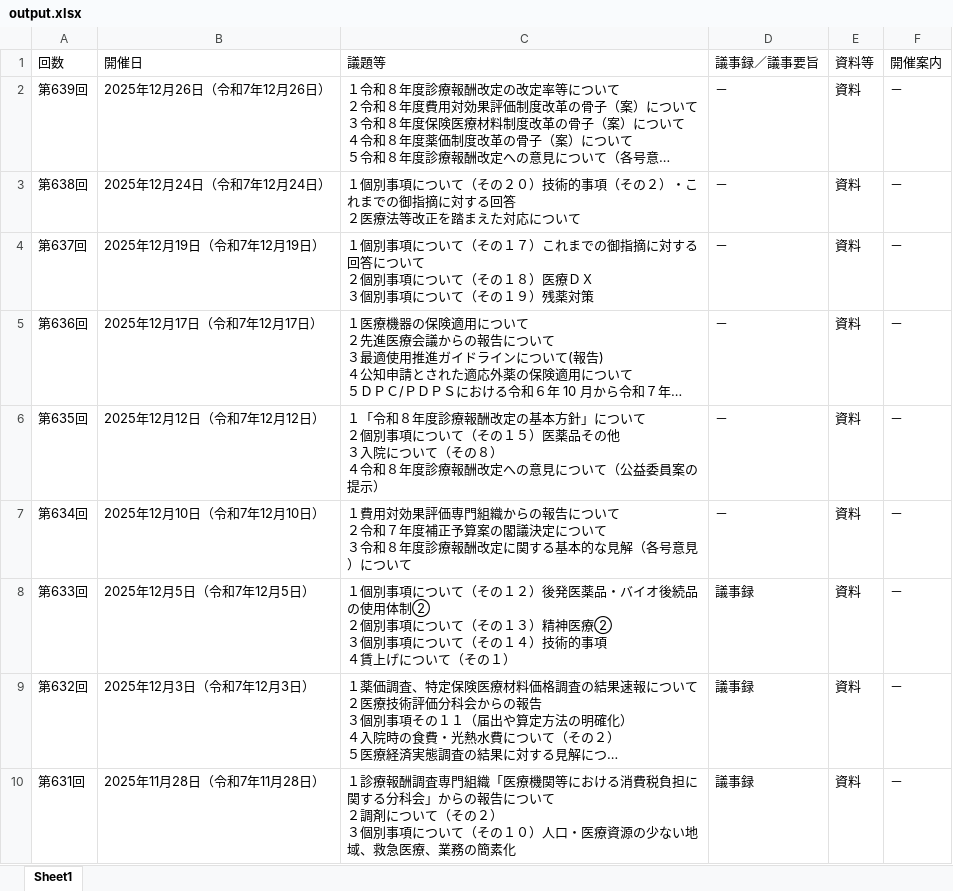
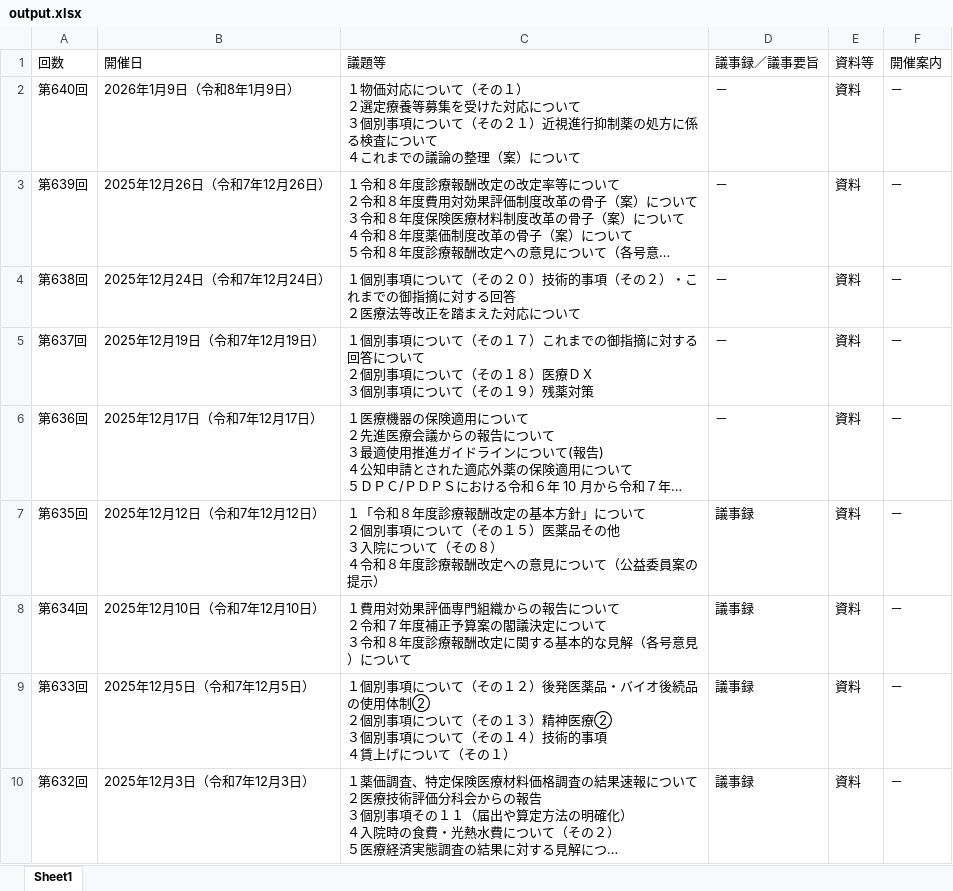
Before and after one commit to wasabina67/chuikyo-python, an Excel workbook: docs/output.xlsx, sheet Sheet1, drawn as a sheet; only a part is shown; the shorter side is filled out with more unchanged rows; long unchanged cells end in …; values as stored, in another font and other column widths than the file's, no borders; addresses are those after the commit; ↵ is a line break in a cell; the diff names each change by its address in the sheet, - before the commit and + after, or states it on an @@ line.

```diff
--- a/docs/output.xlsx (sheet Sheet1)
+++ b/docs/output.xlsx (sheet Sheet1)
+row 2: 第640回 | 2026年1月9日（令和8年1月9日） | １物価対応について（その１） ↵ ２選定療養等募集を受けた対応について ↵ ３個別事項について（その２１）近視進行抑制薬の処方に係る検査について ↵ ４これまでの議論の整理（案）について | － | 資料 | －
-D7:D8 (議事録／議事要旨): －
+D7:D8 (議事録／議事要旨): 議事録
```
Also changed, not shown: 1 other file.
